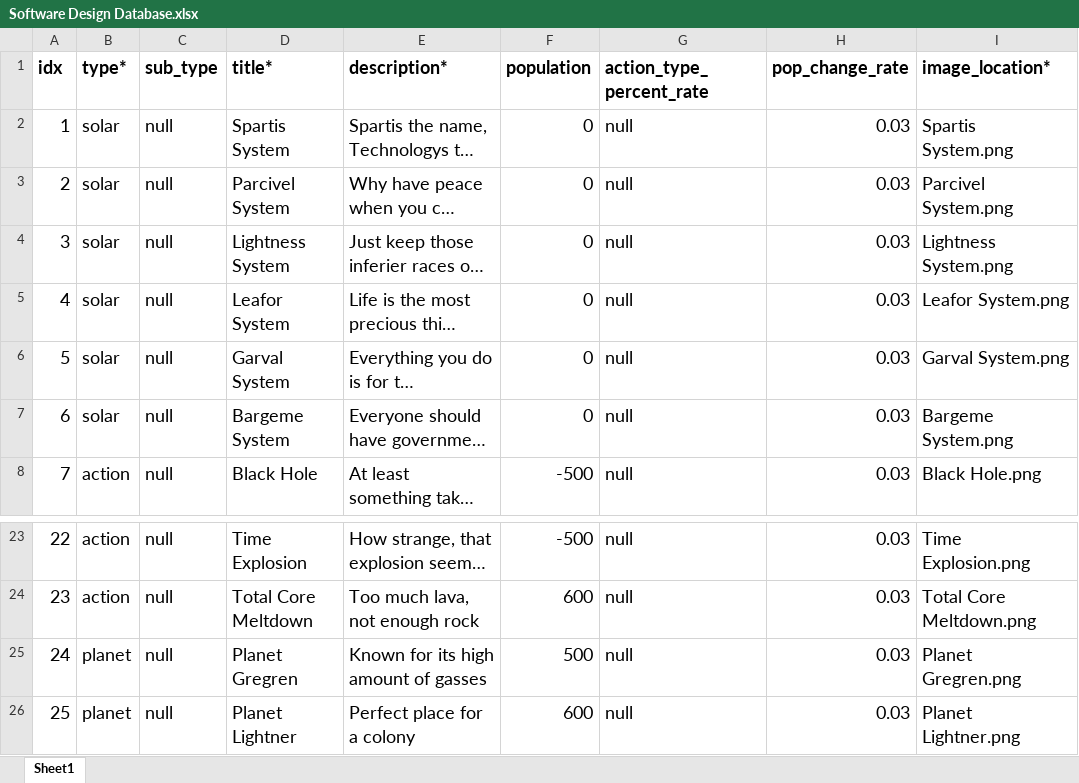
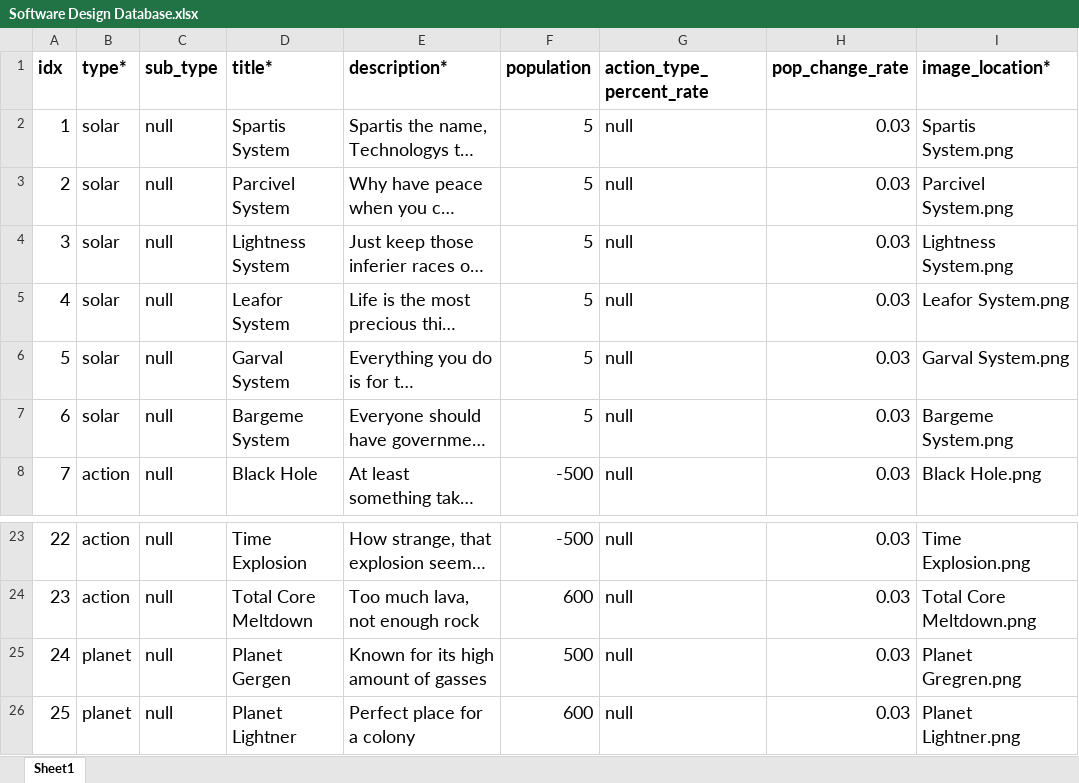
Before and after one commit to 19tpersons/conquer, an Excel workbook: Software Engineering/Software Design Database.xlsx, sheet Sheet1, drawn as a sheet; only a part is shown, gaps mark what is left out; long unchanged cells end in …; values as stored, in another font and other column widths than the file's, no borders; the diff names each change by its address in the sheet, - before the commit and + after, or states it on an @@ line.

```diff
--- a/Software Engineering/Software Design Database.xlsx (sheet Sheet1)
+++ b/Software Engineering/Software Design Database.xlsx (sheet Sheet1)
-F2:F7 (population): 0
+F2:F7 (population): 5
-D25 (title*): Planet Gregren
+D25 (title*): Planet Gergen
```
Also changed, not shown: 5 other files.
